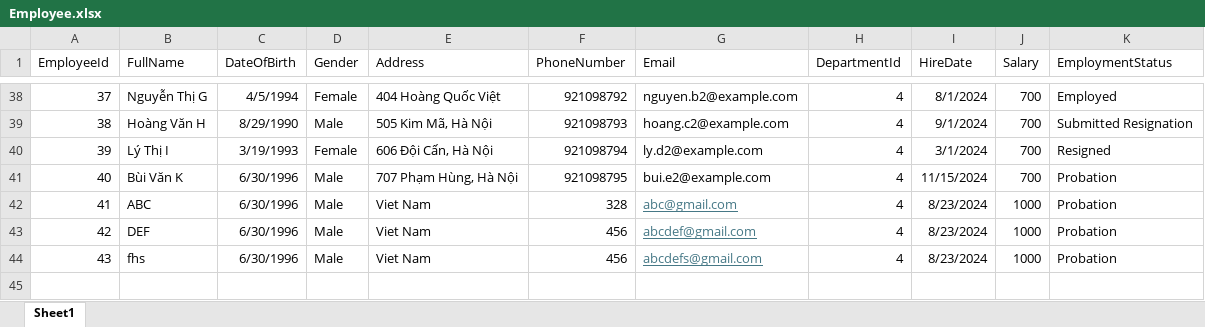
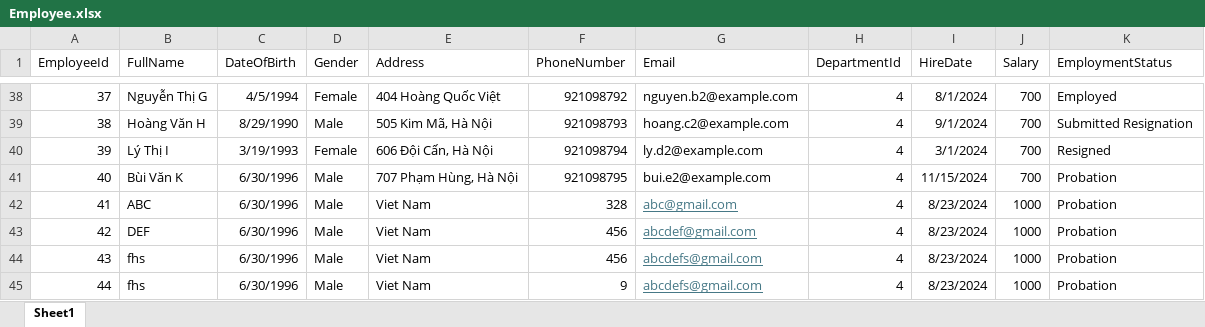
Before and after one commit to DoanDuyThanh71/ToolControlDatabase, an Excel workbook: template Excel/HR/Employee.xlsx, sheet Sheet1, drawn as a sheet; only a part is shown, gaps mark what is left out; values as stored, in another font and other column widths than the file's, no borders; the diff names each change by its address in the sheet, - before the commit and + after, or states it on an @@ line.

```diff
--- a/template Excel/HR/Employee.xlsx (sheet Sheet1)
+++ b/template Excel/HR/Employee.xlsx (sheet Sheet1)
+row 45: 44 | fhs | 6/30/1996 | Male | Viet Nam | 9 | abcdefs@gmail.com | 4 | 8/23/2024 | 1000 | Probation
```
Also changed, not shown: 7 other files.
